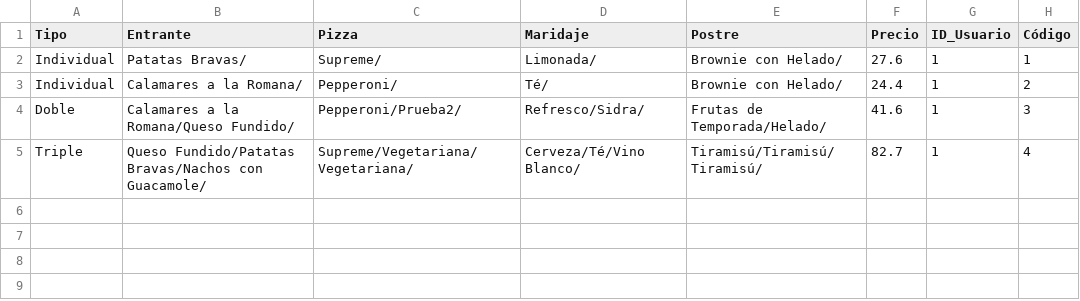
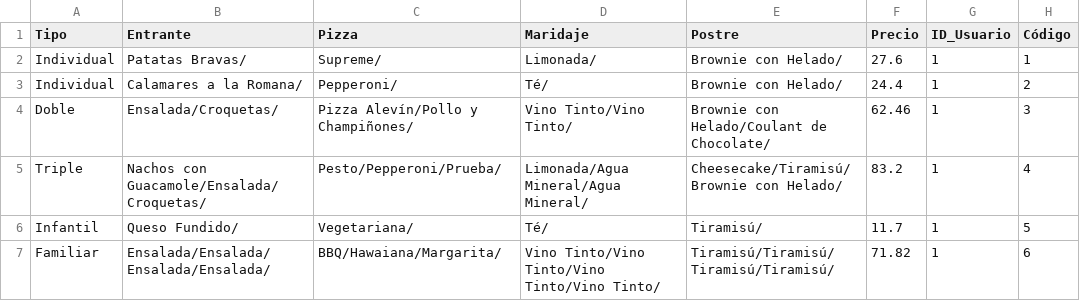
Before and after one commit to PdEXavierMY/Practica_Design_Patterns, a CSV file: pizzeriaweb/menus.csv, drawn as a sheet.

Commit message:
pizzas y descuentos

```diff
--- a/pizzeriaweb/menus.csv
+++ b/pizzeriaweb/menus.csv
@@ -3,3 +3,5 @@ Individual;Patatas  Bravas/;Supreme/;Limonada/;Brownie  con  Helado/;27.6;1;1
 Individual;Calamares  a  la  Romana/;Pepperoni/;Té/;Brownie  con  Helado/;24.4;1;2
-Doble;Calamares  a  la  Romana/Queso  Fundido/;Pepperoni/Prueba2/;Refresco/Sidra/;Frutas  de  Temporada/Helado/;41.6;1;3
-Triple;Queso  Fundido/Patatas  Bravas/Nachos  con  Guacamole/;Supreme/Vegetariana/Vegetariana/;Cerveza/Té/Vino  Blanco/;Tiramisú/Tiramisú/Tiramisú/;82.7;1;4
+Doble;Ensalada/Croquetas/;Pizza    Alevín/Pollo    y    Champiñones/;Vino  Tinto/Vino  Tinto/;Brownie  con  Helado/Coulant  de  Chocolate/;62.46;1;3
+Triple;Nachos  con  Guacamole/Ensalada/Croquetas/;Pesto/Pepperoni/Prueba/;Limonada/Agua  Mineral/Agua  Mineral/;Cheesecake/Tiramisú/Brownie  con  Helado/;83.2;1;4
+Infantil;Queso  Fundido/;Vegetariana/;Té/;Tiramisú/;11.7;1;5
+Familiar;Ensalada/Ensalada/Ensalada/Ensalada/;BBQ/Hawaiana/Margarita/;Vino  Tinto/Vino  Tinto/Vino  Tinto/Vino  Tinto/;Tiramisú/Tiramisú/Tiramisú/Tiramisú/;71.82;1;6
```
Also changed, not shown: 4 other files.
